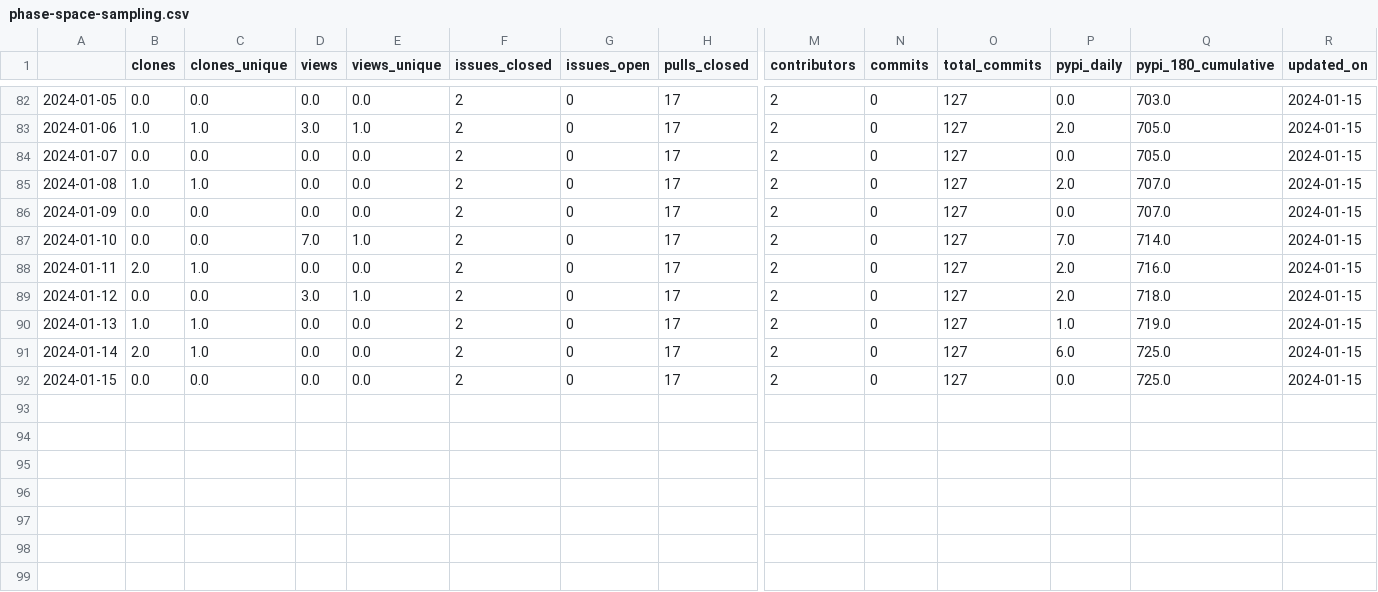
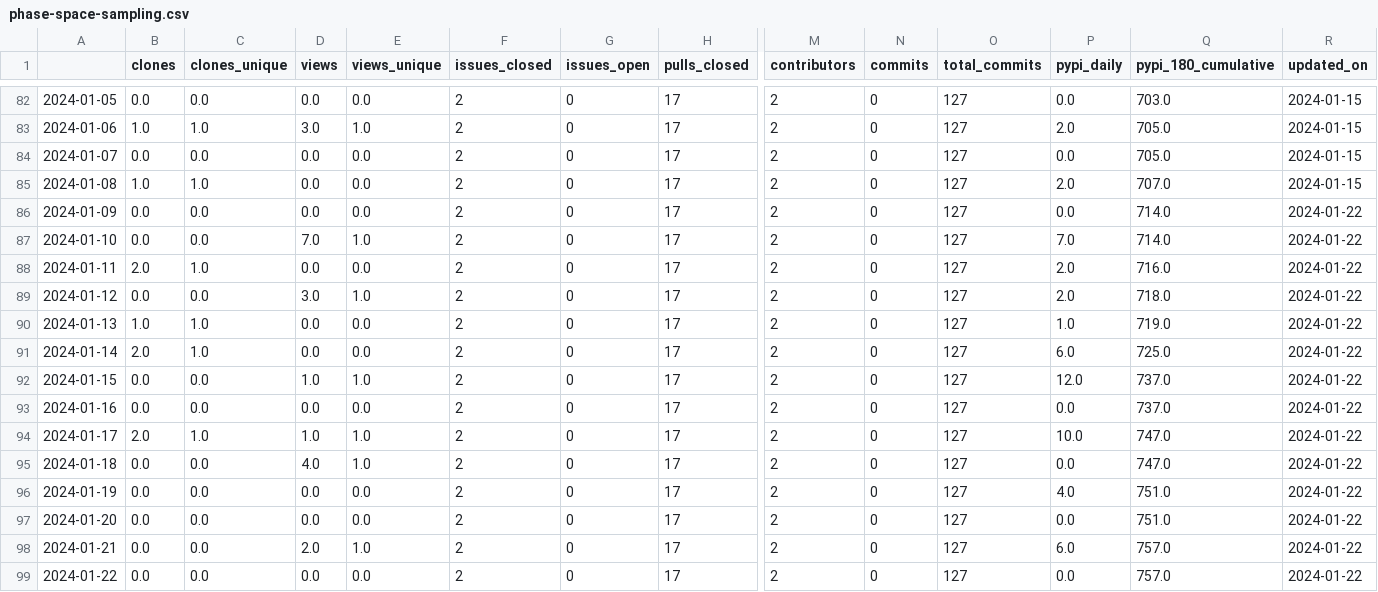
Before and after one commit to malihass/osos, a CSV file: data/phase-space-sampling.csv, drawn as a sheet; only a part is shown, gaps mark what is left out; rows hold the shown columns only; the diff names each change by its address in the sheet, - before the commit and + after, or states it on an @@ line.

```diff
--- a/data/phase-space-sampling.csv
+++ b/data/phase-space-sampling.csv
-Q86 (pypi_180_cumulative): 707.0
+Q86 (pypi_180_cumulative): 714.0
-R86:R92 (updated_on): 2024-01-15
+R86:R92 (updated_on): 2024-01-22
-D92 (views): 0.0
+D92 (views): 1.0
-E92 (views_unique): 0.0
+E92 (views_unique): 1.0
-P92 (pypi_daily): 0.0
+P92 (pypi_daily): 12.0
-Q92 (pypi_180_cumulative): 725.0
+Q92 (pypi_180_cumulative): 737.0
+row 93: 2024-01-16 | 0.0 | 0.0 | 0.0 | 0.0 | 2 | 0 | 17 | 2 | 0 | 127 | 0.0 | 737.0 | 2024-01-22
+row 94: 2024-01-17 | 2.0 | 1.0 | 1.0 | 1.0 | 2 | 0 | 17 | 2 | 0 | 127 | 10.0 | 747.0 | 2024-01-22
+row 95: 2024-01-18 | 0.0 | 0.0 | 4.0 | 1.0 | 2 | 0 | 17 | 2 | 0 | 127 | 0.0 | 747.0 | 2024-01-22
+row 96: 2024-01-19 | 0.0 | 0.0 | 0.0 | 0.0 | 2 | 0 | 17 | 2 | 0 | 127 | 4.0 | 751.0 | 2024-01-22
+row 97: 2024-01-20 | 0.0 | 0.0 | 0.0 | 0.0 | 2 | 0 | 17 | 2 | 0 | 127 | 0.0 | 751.0 | 2024-01-22
+row 98: 2024-01-21 | 0.0 | 0.0 | 2.0 | 1.0 | 2 | 0 | 17 | 2 | 0 | 127 | 6.0 | 757.0 | 2024-01-22
+row 99: 2024-01-22 | 0.0 | 0.0 | 0.0 | 0.0 | 2 | 0 | 17 | 2 | 0 | 127 | 0.0 | 757.0 | 2024-01-22
```
Also changed, not shown: data/pelephysics.csv, data/pinnstripes.csv, 12 other files.
